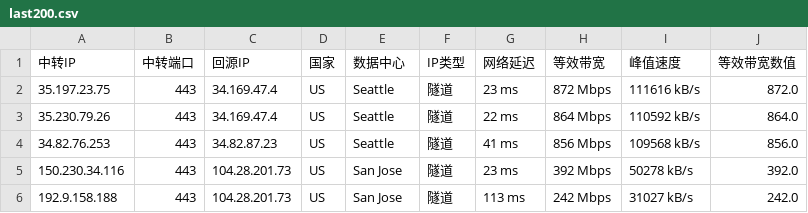
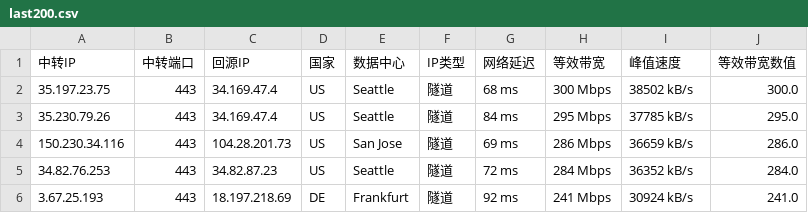
Before and after one commit to teochen/workflows, a CSV file: last200.csv, drawn as a sheet.

```diff
--- a/last200.csv
+++ b/last200.csv
@@ -1,6 +1,6 @@
 中转IP,中转端口,回源IP,国家,数据中心,IP类型,网络延迟,等效带宽,峰值速度,等效带宽数值
-35.197.23.75,443,34.169.47.4,US,Seattle,隧道,23 ms,872 Mbps,111616 kB/s,872.0
-35.230.79.26,443,34.169.47.4,US,Seattle,隧道,22 ms,864 Mbps,110592 kB/s,864.0
-34.82.76.253,443,34.82.87.23,US,Seattle,隧道,41 ms,856 Mbps,109568 kB/s,856.0
-150.230.34.116,443,104.28.201.73,US,San Jose,隧道,23 ms,392 Mbps,50278 kB/s,392.0
-192.9.158.188,443,104.28.201.73,US,San Jose,隧道,113 ms,242 Mbps,31027 kB/s,242.0
+35.197.23.75,443,34.169.47.4,US,Seattle,隧道,68 ms,300 Mbps,38502 kB/s,300.0
+35.230.79.26,443,34.169.47.4,US,Seattle,隧道,84 ms,295 Mbps,37785 kB/s,295.0
+150.230.34.116,443,104.28.201.73,US,San Jose,隧道,69 ms,286 Mbps,36659 kB/s,286.0
+34.82.76.253,443,34.82.87.23,US,Seattle,隧道,72 ms,284 Mbps,36352 kB/s,284.0
+3.67.25.193,443,18.197.218.69,DE,Frankfurt,隧道,92 ms,241 Mbps,30924 kB/s,241.0
```
